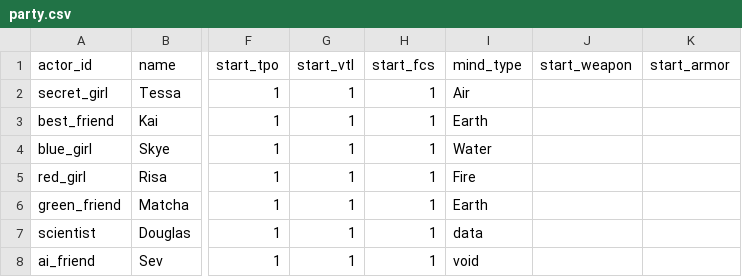
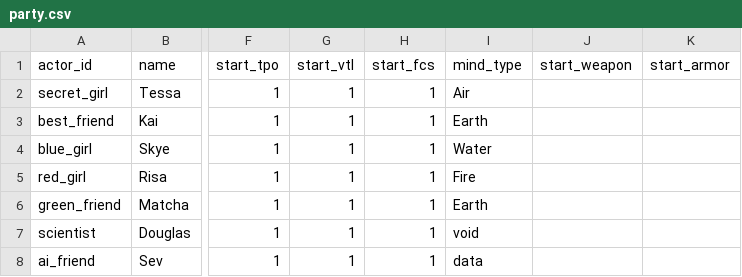
Before and after one commit to Cristal-Lucina/Psyokin, a CSV file: data/actors/party.csv, drawn as a sheet; only a part is shown, gaps mark what is left out; the diff names each change by its address in the sheet, - before the commit and + after, or states it on an @@ line.

```diff
--- a/data/actors/party.csv
+++ b/data/actors/party.csv
-I7 (mind_type): data
+I7 (mind_type): void
-I8 (mind_type): void
+I8 (mind_type): data
```
Also changed, not shown: 1 other file.
